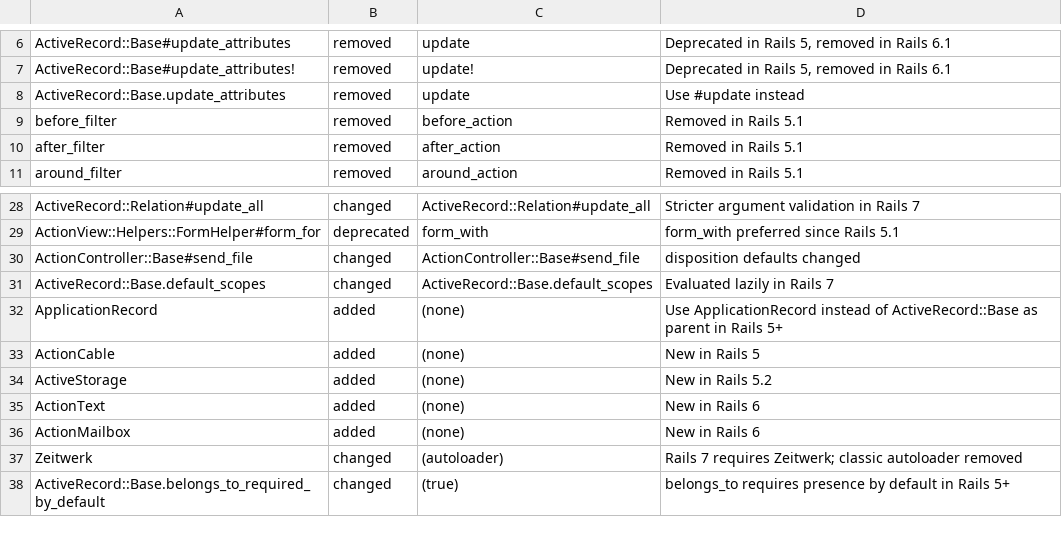
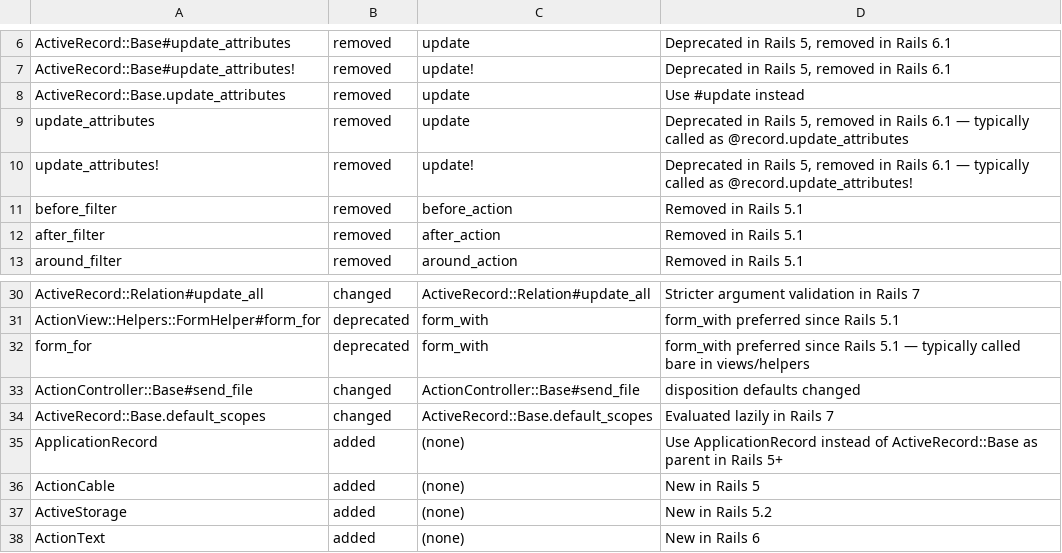
Before and after one commit to gilangmugnirespaty/apidex, a TSV file: known-changes/rails-5-to-7.tsv, drawn as a sheet; only a part is shown, gaps mark what is left out; the shorter side is filled out with more unchanged rows; the diff names each change by its address in the sheet, - before the commit and + after, or states it on an @@ line.

```diff
--- a/known-changes/rails-5-to-7.tsv
+++ b/known-changes/rails-5-to-7.tsv
+row 9: update_attributes | removed | update | Deprecated in Rails 5, removed in Rails 6.1 — typically called as @record.update_attributes
+row 10: update_attributes! | removed | update! | Deprecated in Rails 5, removed in Rails 6.1 — typically called as @record.update_attributes!
+row 32: form_for | deprecated | form_with | form_with preferred since Rails 5.1 — typically called bare in views/helpers
```
Also changed, not shown: known-changes/ruby-2.6-to-3.x.tsv, 2 other files.
